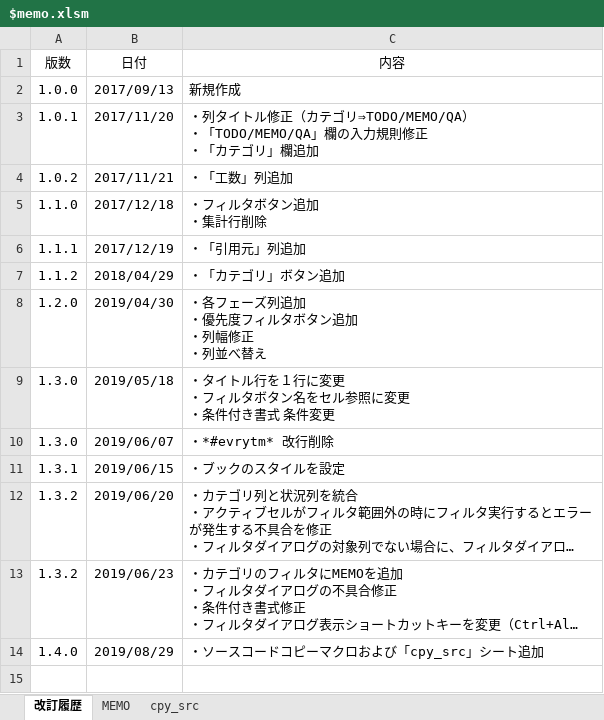
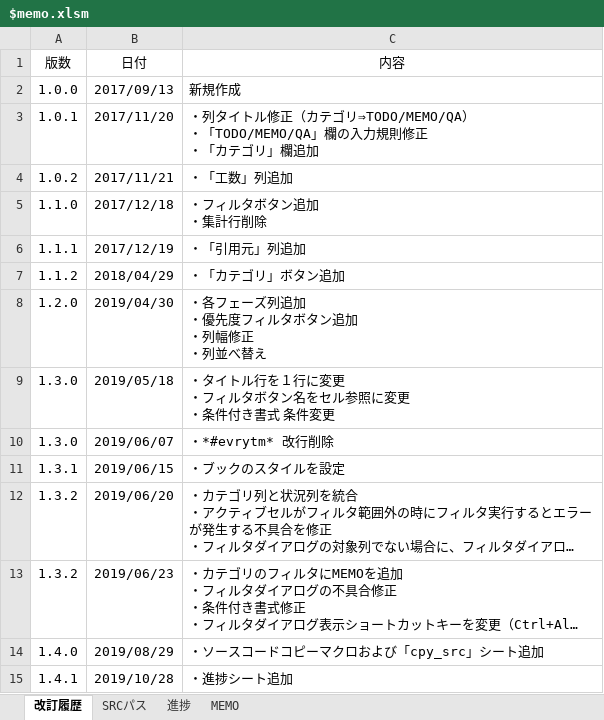
Before and after one commit to draemonash2/other, an Excel workbook: $memo.xlsm, sheet 改訂履歴, drawn as a sheet; long unchanged cells end in …; values as stored, in another font and other column widths than the file's, no borders; table styles not drawn; the diff names each change by its address in the sheet, - before the commit and + after, or states it on an @@ line.

```diff
--- a/$memo.xlsm (sheet 改訂履歴)
+++ b/$memo.xlsm (sheet 改訂履歴)
-sheet tab: cpy_src
+sheet tab: SRCパス
+sheet tab: 進捗
@@ sheet tab order changed: 改訂履歴 | SRCパス | 進捗 | MEMO @@
+row 15: 1.4.1 | 2019/10/28 | ・進捗シート追加
```
Also changed, not shown: sheet SRCパス, charts or pictures.
